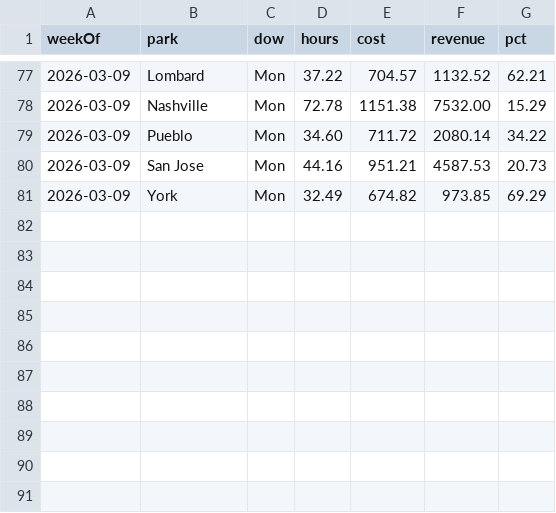
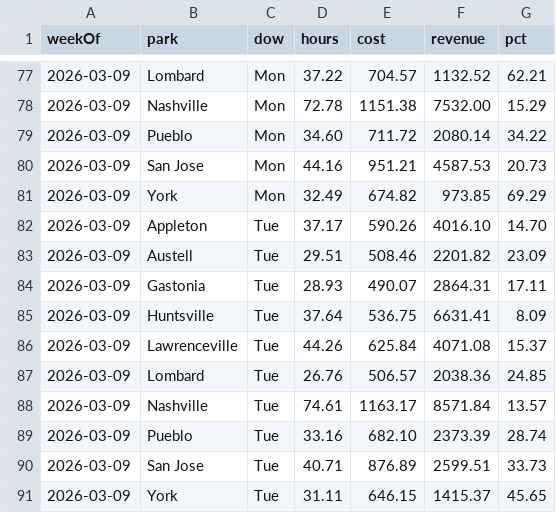
Before and after one commit to cryback/amglabor, a CSV file: data/daily_totals.csv, drawn as a sheet; only a part is shown, gaps mark what is left out; the diff names each change by its address in the sheet, - before the commit and + after, or states it on an @@ line.

Commit message:
Labor data update 2026-03-11

```diff
--- a/data/daily_totals.csv
+++ b/data/daily_totals.csv
+row 82: 2026-03-09 | Appleton | Tue | 37.17 | 590.26 | 4016.10 | 14.70
+row 83: 2026-03-09 | Austell | Tue | 29.51 | 508.46 | 2201.82 | 23.09
+row 84: 2026-03-09 | Gastonia | Tue | 28.93 | 490.07 | 2864.31 | 17.11
+row 85: 2026-03-09 | Huntsville | Tue | 37.64 | 536.75 | 6631.41 | 8.09
+row 86: 2026-03-09 | Lawrenceville | Tue | 44.26 | 625.84 | 4071.08 | 15.37
+row 87: 2026-03-09 | Lombard | Tue | 26.76 | 506.57 | 2038.36 | 24.85
+row 88: 2026-03-09 | Nashville | Tue | 74.61 | 1163.17 | 8571.84 | 13.57
+row 89: 2026-03-09 | Pueblo | Tue | 33.16 | 682.10 | 2373.39 | 28.74
+row 90: 2026-03-09 | San Jose | Tue | 40.71 | 876.89 | 2599.51 | 33.73
+row 91: 2026-03-09 | York | Tue | 31.11 | 646.15 | 1415.37 | 45.65
```
